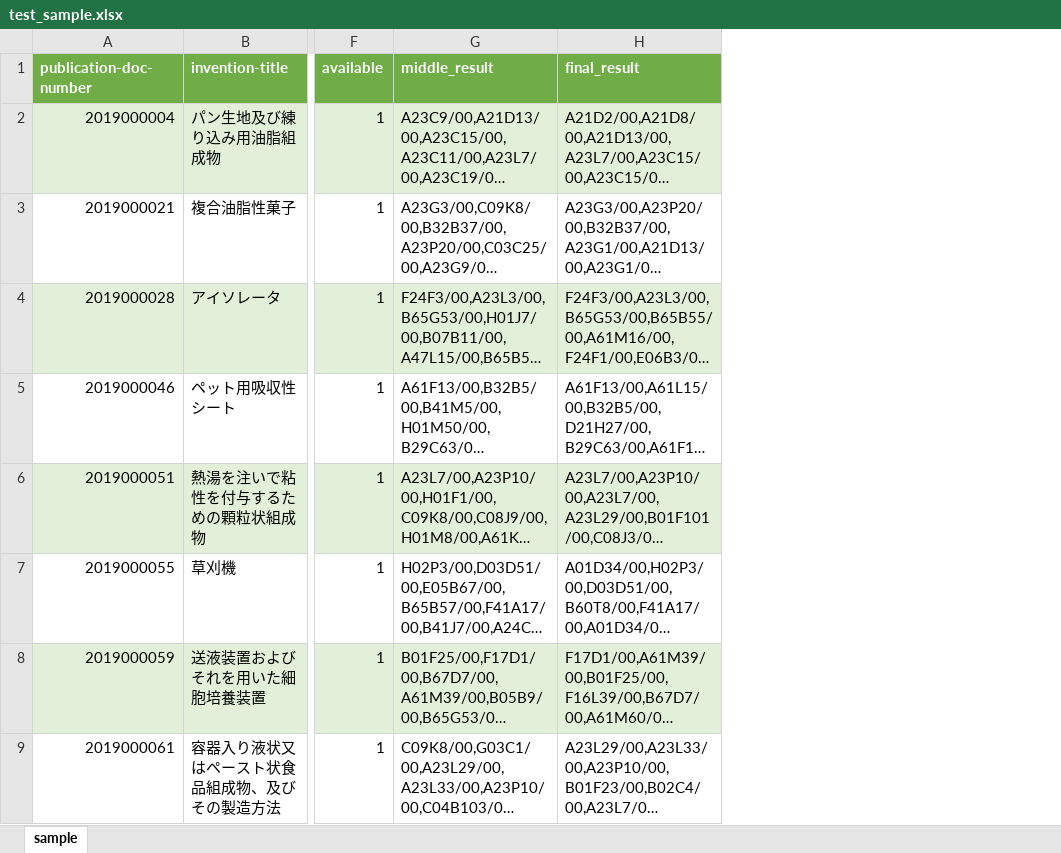
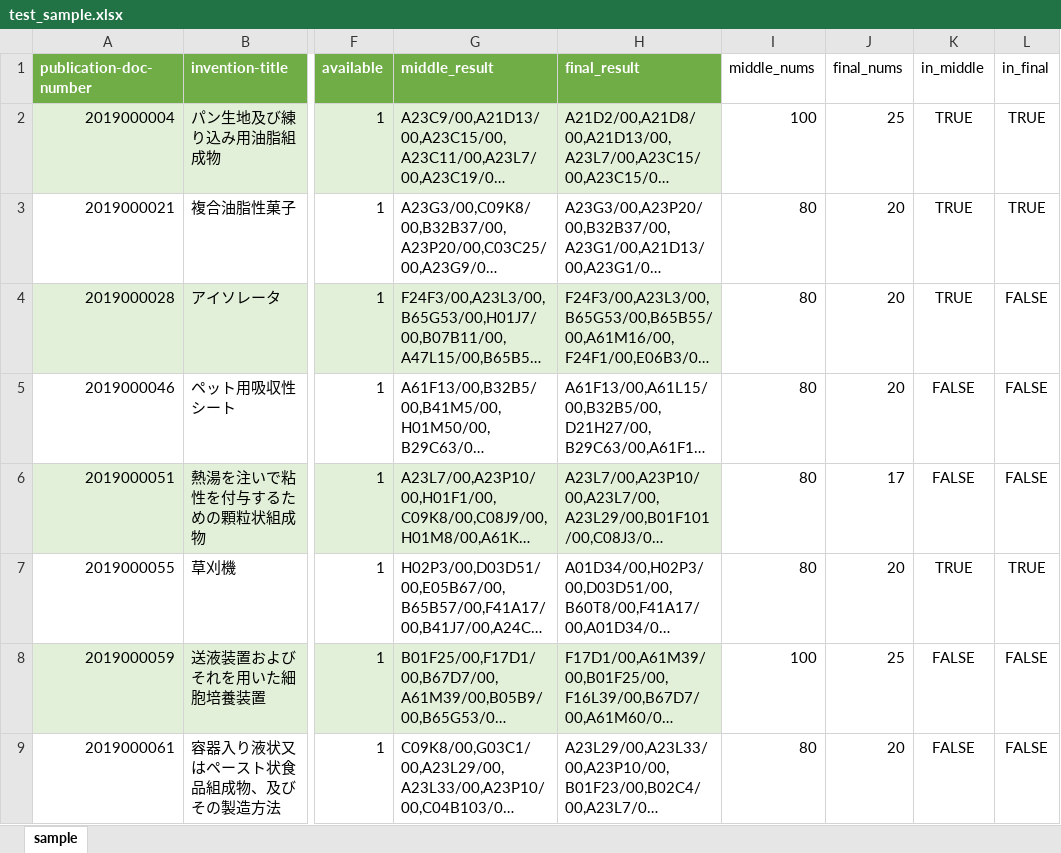
Before and after one commit to WUTIANYAO/-, an Excel workbook: test_sample.xlsx, sheet sample, drawn as a sheet; only a part is shown, gaps mark what is left out; long unchanged cells end in …; values as stored, in another font and other column widths than the file's, no borders; table styles not drawn; the diff names each change by its address in the sheet, - before the commit and + after, or states it on an @@ line.

Commit message:
Add files via upload

```diff
--- a/test_sample.xlsx (sheet sample)
+++ b/test_sample.xlsx (sheet sample)
+column I (middle_nums), rows 2-9: 100 | 80 | 80 | 80 | 80 | 80 | 100 | 80
+column J (final_nums), rows 2-9: 25 | 20 | 20 | 20 | 17 | 20 | 25 | 20
+column K (in_middle), rows 2-9: TRUE | TRUE | TRUE | FALSE | FALSE | TRUE | FALSE | FALSE
+column L (in_final), rows 2-9: TRUE | TRUE | FALSE | FALSE | FALSE | TRUE | FALSE | FALSE
```
